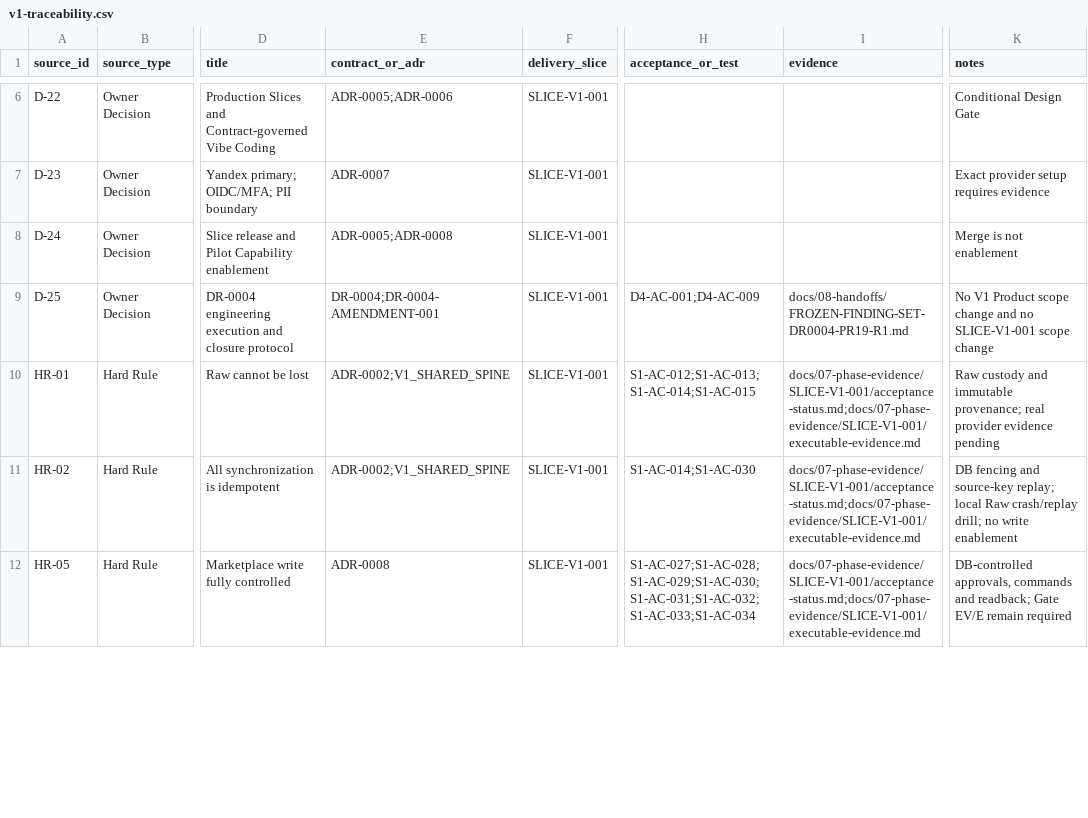
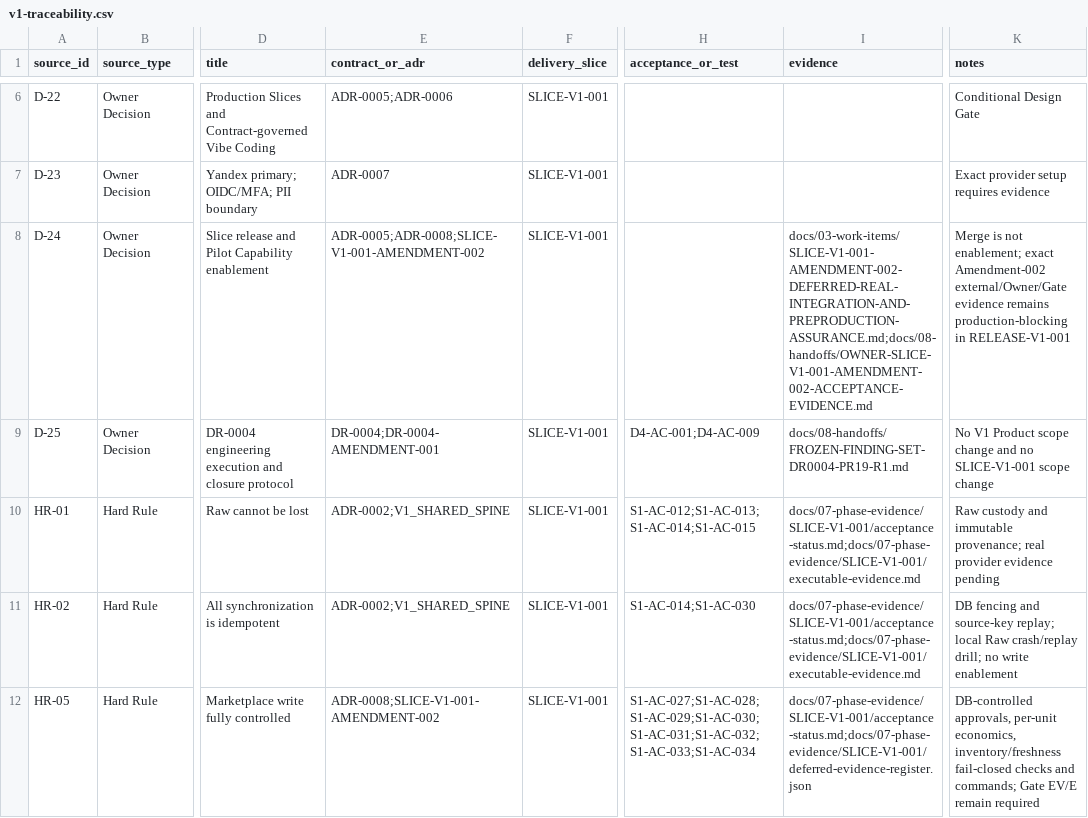
Before and after one commit to Corwin-Code/marketops-platform, a CSV file: docs/01-requirements/v1-traceability.csv, drawn as a sheet; only a part is shown, gaps mark what is left out; the diff covers the shown part only; the diff names each change by its address in the sheet, - before the commit and + after, or states it on an @@ line.

Commit message:
fix: close SLICE-V1-001 supplemental R2 findings

```diff
--- a/docs/01-requirements/v1-traceability.csv
+++ b/docs/01-requirements/v1-traceability.csv
-E8 (contract_or_adr): ADR-0005;ADR-0008
+E8 (contract_or_adr): ADR-0005;ADR-0008;SLICE-V1-001-AMENDMENT-002
-I8 (evidence): (empty)
+I8 (evidence): docs/03-work-items/SLICE-V1-001-AMENDMENT-002-DEFERRED-REAL-INTEGRATION-AND-PREPRODUCTION-ASSURANCE.md;docs/08-handoffs/OWNER-SLICE-V1-001-AMENDMENT-002-ACCEPTANCE-EVIDENCE.md
-K8 (notes): …is not enablement
+K8 (notes): …is not enablement; exact Amendment-002 external/Owner/Gate evidence remains production-blocking in RELEASE-V1-001
-E12 (contract_or_adr): ADR-0008
+E12 (contract_or_adr): ADR-0008;SLICE-V1-001-AMENDMENT-002
-I12 (evidence): docs/07-phase-evidence/SLICE-V1-001/acceptance-status.md;docs/07-phase-evidence/SLICE-V1-001/executable-evidence.md
+I12 (evidence): docs/07-phase-evidence/SLICE-V1-001/acceptance-status.md;docs/07-phase-evidence/SLICE-V1-001/deferred-evidence-register.json
-K12 (notes): DB-controlled approvals, commands and readback; Gate EV/E…
+K12 (notes): DB-controlled approvals, per-unit economics, inventory/freshness fail-closed checks and commands; Gate EV/E…
```
Also changed, not shown: 11 edited cells elsewhere in this file, 56 other files.
